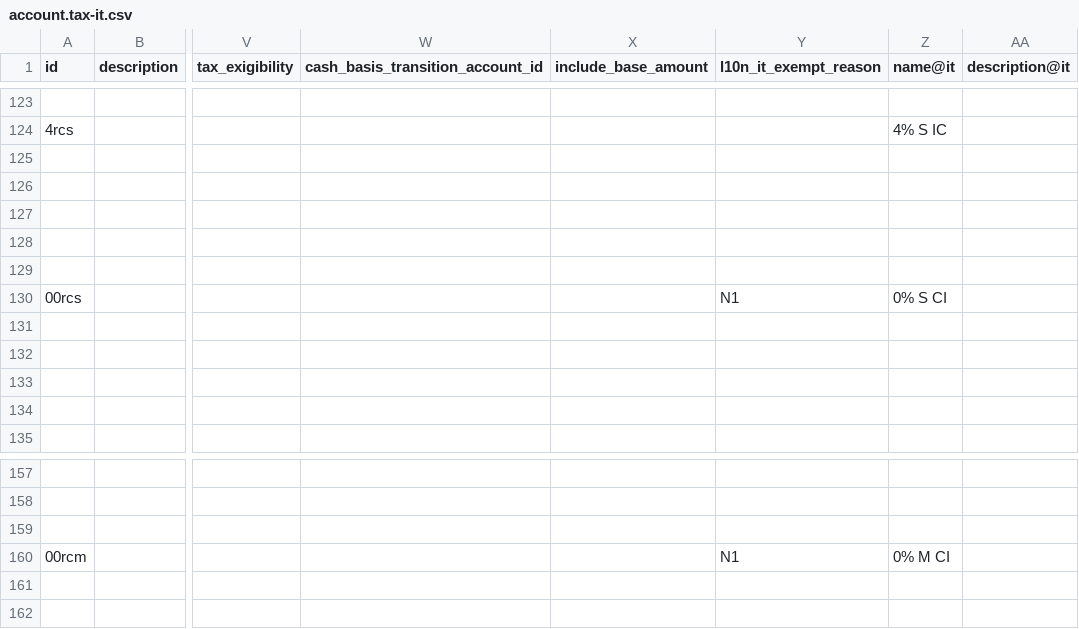
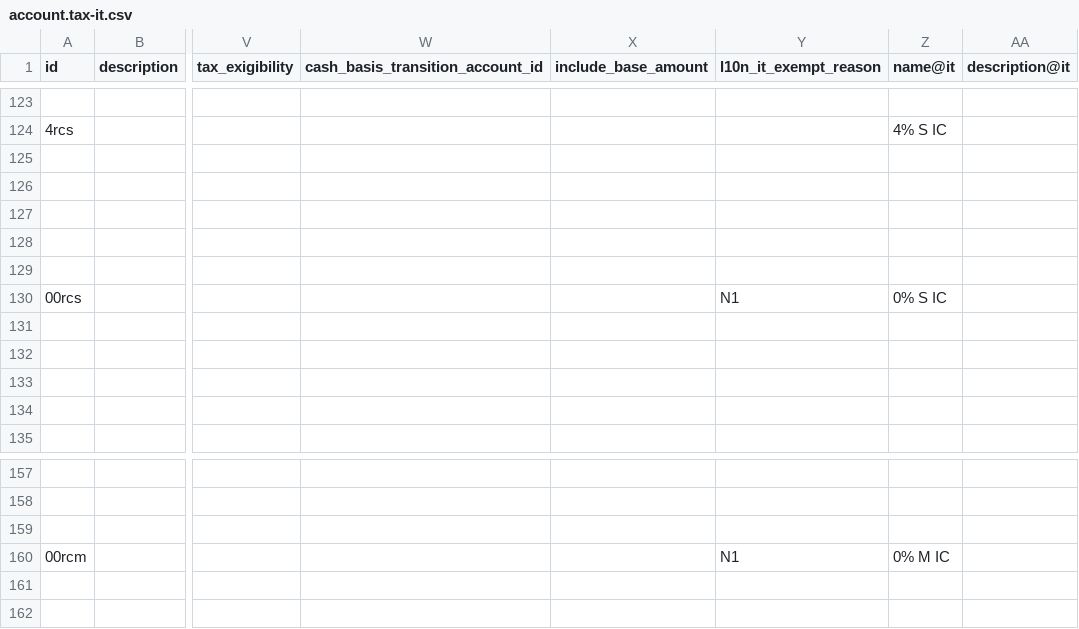
Before and after one commit to borgbuster/odoo, a CSV file: addons/l10n_it/data/template/account.tax-it.csv, drawn as a sheet; only a part is shown, gaps mark what is left out; the diff names each change by its address in the sheet, - before the commit and + after, or states it on an @@ line.

Commit message:
[FIX] l10n_it: Reverse charge translation fix
Reverse charge taxes (Inversione Contabile) should have the
translated code ending with 'IC' (the acronym), not 'CI'.

Suggested by partner: eLBati

task-none

closes odoo/odoo#277892

X-original-commit: 36ed0d712f6a512d3cac2e29f5bdde6d52462e7e
Signed-off-by: Thomas Becquevort (thbe) <thbe@odoo.com>
Signed-off-by: Paolo Gatti (pgi) <pgi@odoo.com>

```diff
--- a/addons/l10n_it/data/template/account.tax-it.csv
+++ b/addons/l10n_it/data/template/account.tax-it.csv
-Z130 (name@it): 0% S CI
+Z130 (name@it): 0% S IC
-Z160 (name@it): 0% M CI
+Z160 (name@it): 0% M IC
```
